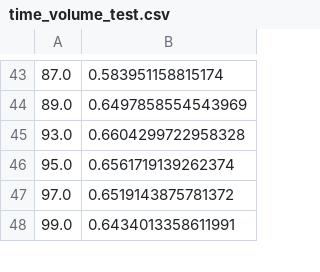
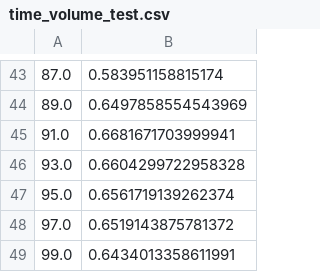
Before and after one commit to crestdsl/CREST, a CSV file: files/time_volume_test.csv, drawn as a sheet; only a part is shown, gaps mark what is left out; the diff covers the shown part only.

```diff
--- a/files/time_volume_test.csv
+++ b/files/time_volume_test.csv
@@ -44,2 +44,3 @@
 89.0, 0.6497858554543969
+91.0, 0.6681671703999941
 93.0, 0.6604299722958328
```
Also changed, not shown: 88 removed rows elsewhere in this file, 1 other file.
